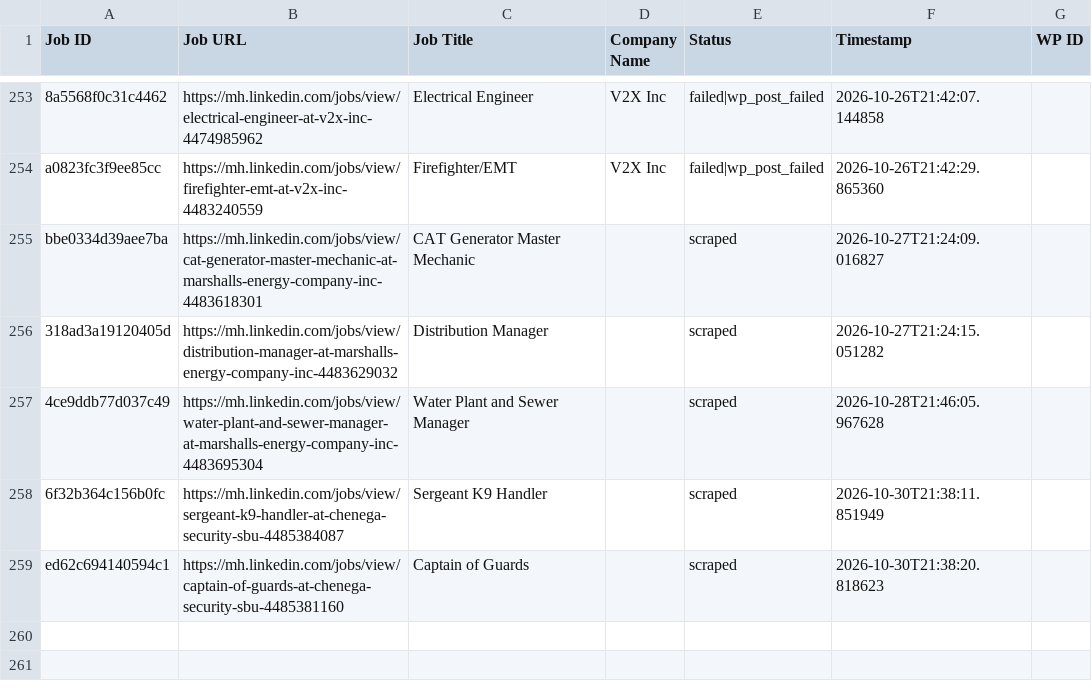
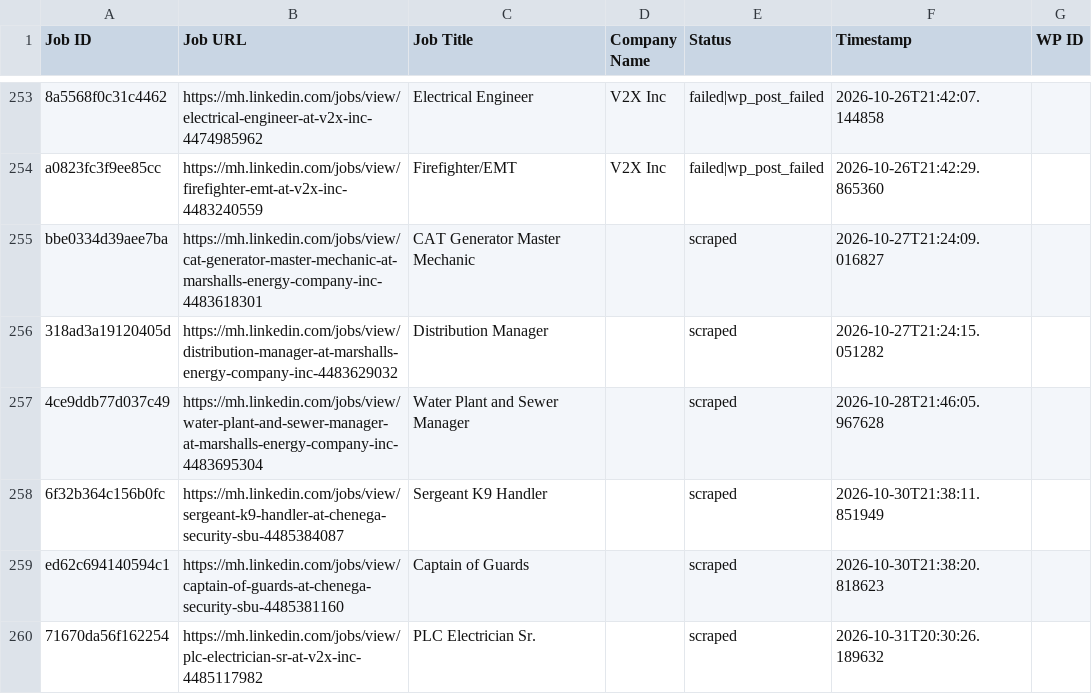
Before and after one commit to mimusdesign/mh, a CSV file: processed_jobs.csv, drawn as a sheet; only a part is shown, gaps mark what is left out; the diff names each change by its address in the sheet, - before the commit and + after, or states it on an @@ line.

```diff
--- a/processed_jobs.csv
+++ b/processed_jobs.csv
+row 260: 71670da56f162254 | https://mh.linkedin.com/jobs/view/plc-electrician-sr-at-v2x-inc-4485117982 | PLC Electrician Sr. |  | scraped | 2026-10-31T20:30:26.189632
```
